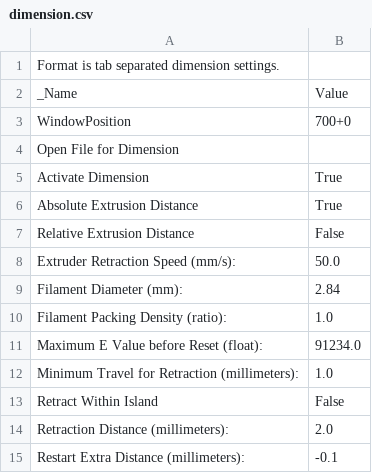
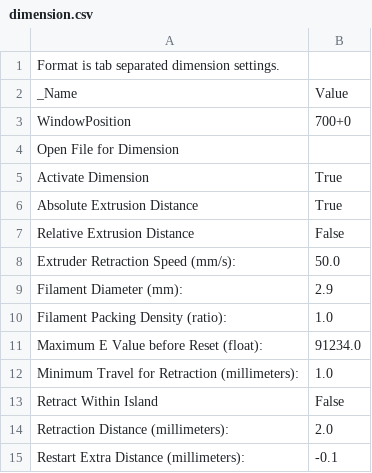
Before and after one commit to darkomen/Potato, a CSV file: Config/Skeinforge/Potato/dimension.csv, drawn as a sheet.

```diff
--- a/Config/Skeinforge/Potato/dimension.csv
+++ b/Config/Skeinforge/Potato/dimension.csv
@@ -8,3 +8,3 @@ Relative Extrusion Distance	False
 Extruder Retraction Speed (mm/s):	50.0
-Filament Diameter (mm):	2.84
+Filament Diameter (mm):	2.9
 Filament Packing Density (ratio):	1.0
```
Also changed, not shown: Config/Skeinforge/Potato/speed.csv.
